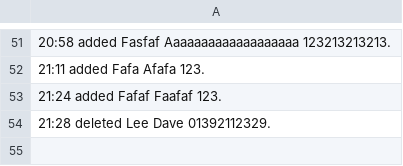
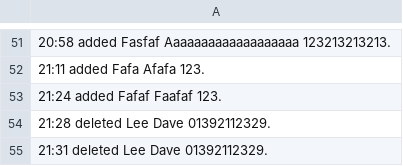
Before and after one commit to Argizol/GroupProjectForPython, a CSV file: GroupProjectHW7-9/GroupProjectHW7-9/log.csv, drawn as a sheet; only a part is shown, gaps mark what is left out.

```diff
--- a/GroupProjectHW7-9/GroupProjectHW7-9/log.csv
+++ b/GroupProjectHW7-9/GroupProjectHW7-9/log.csv
@@ -54 +54,2 @@
 21:28 deleted Lee Dave 01392112329.
+21:31 deleted Lee Dave 01392112329.
```
Also changed, not shown: 1 other file.
